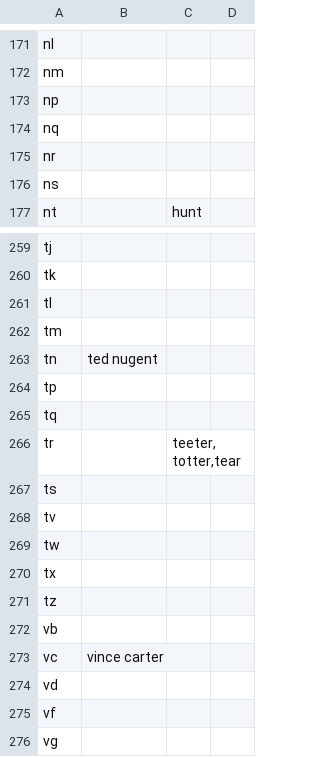
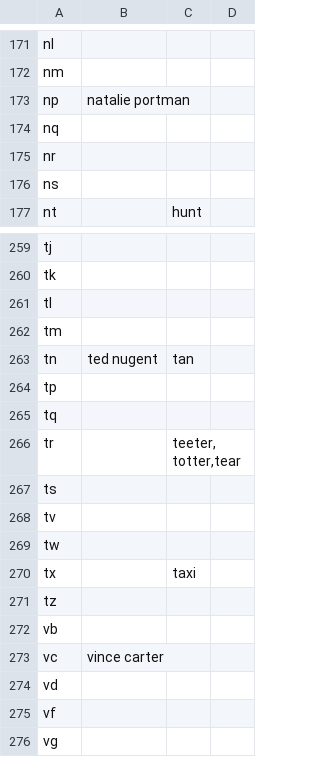
Before and after one commit to andrewsanchez/Spanki, a CSV file: resources/record.csv, drawn as a sheet; only a part is shown, gaps mark what is left out; the diff covers the shown part only.

```diff
--- a/resources/record.csv
+++ b/resources/record.csv
@@ -172,3 +172,3 @@ nl,,,
 nm,,,
-np,,,
+np,natalie portman,,
 nq,,,
@@ -262,3 +262,3 @@ tl,,,
 tm,,,
-tn,ted nugent,,
+tn,ted nugent,tan,
 tp,,,
@@ -269,3 +269,3 @@ tv,,,
 tw,,,
-tx,,,
+tx,,taxi,
 tz,,,
```
Also changed, not shown: 16 edited cells elsewhere in this file, 6 other files.
